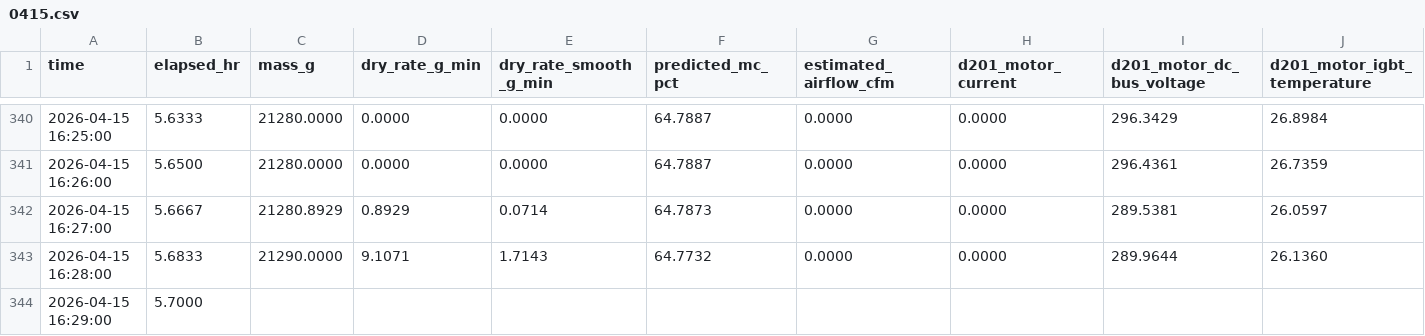
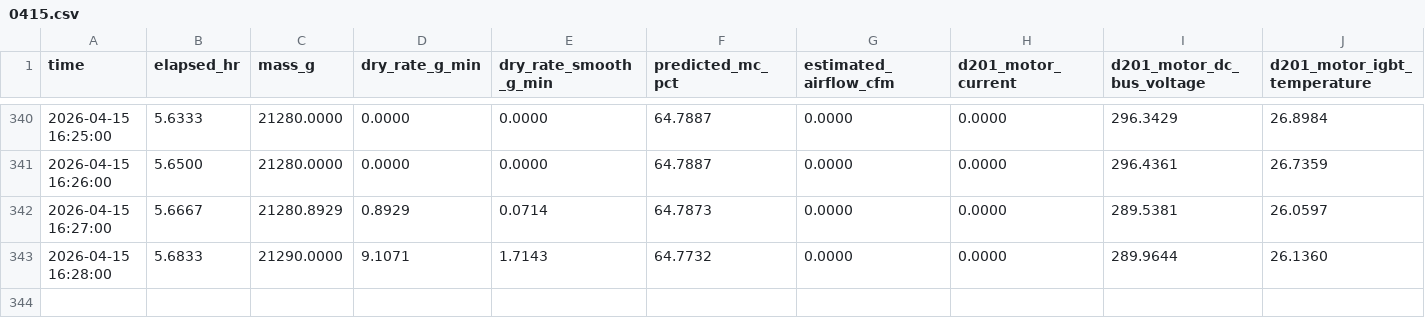
Before and after one commit to emilywang-mill/emily-bigbird, a CSV file: data/0415.csv, drawn as a sheet; only a part is shown, gaps mark what is left out; rows hold the shown columns only; the diff names each change by its address in the sheet, - before the commit and + after, or states it on an @@ line.

```diff
--- a/data/0415.csv
+++ b/data/0415.csv
-row 344: 2026-04-15 16:29:00 | 5.7000
```
Also changed, not shown: data/0302.csv, data/0422.csv, 20 other files.
